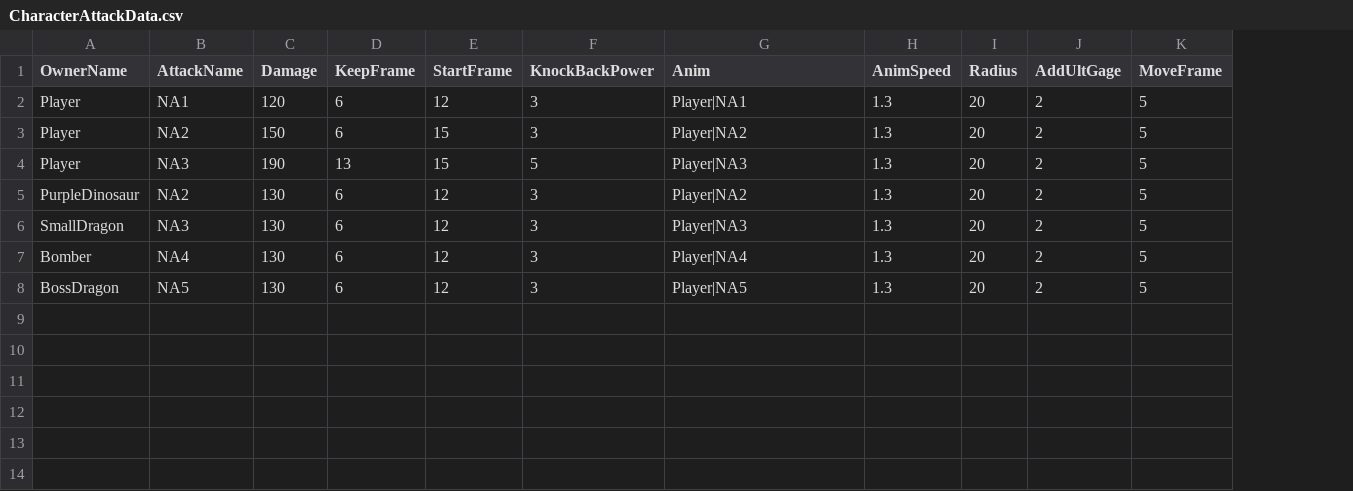
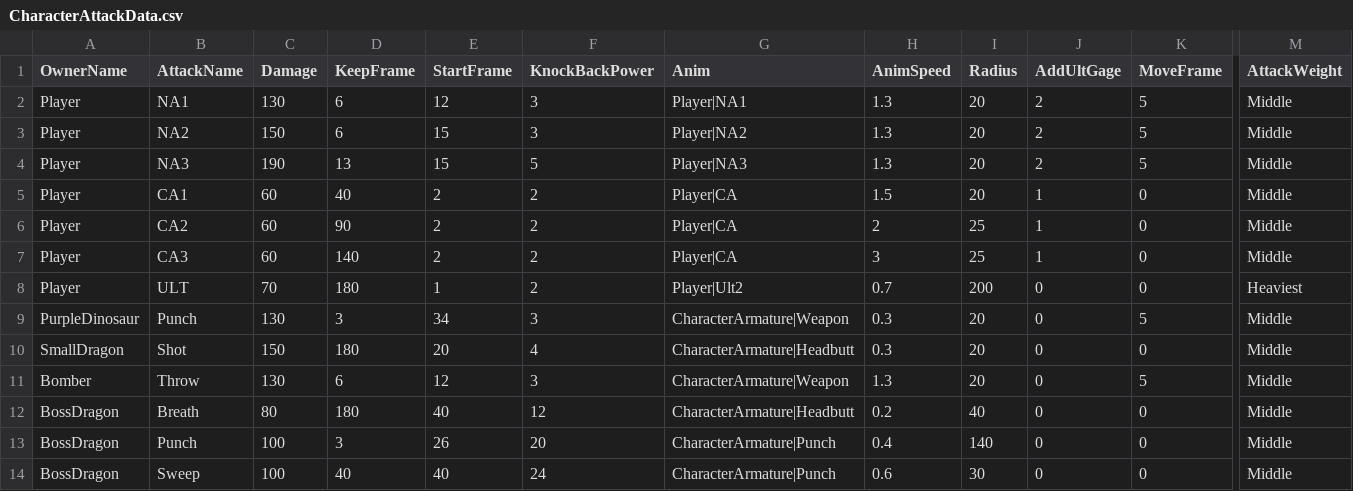
Before and after one commit to lovecap7/Summer2_ChangeCollidable, a CSV file: project/Summer2/Data/CSV/CharacterAttackData.csv, drawn as a sheet; only a part is shown, gaps mark what is left out; removed rows and columns are numbered as before the commit, all else as after; rows hold the shown columns only; the diff names each change by its address in the sheet, - before the commit and + after, or states it on an @@ line.

```diff
--- a/project/Summer2/Data/CSV/CharacterAttackData.csv
+++ b/project/Summer2/Data/CSV/CharacterAttackData.csv
+column M (AttackWeight), rows 2-4: all Middle; row 9: Middle; row 11: Middle
-C2 (Damage): 120
+C2 (Damage): 130
+row 5: Player | CA1 | 60 | 40 | 2 | 2 | Player|CA | 1.5 | 20 | 1 | 0 | Middle
+row 6: Player | CA2 | 60 | 90 | 2 | 2 | Player|CA | 2 | 25 | 1 | 0 | Middle
+row 7: Player | CA3 | 60 | 140 | 2 | 2 | Player|CA | 3 | 25 | 1 | 0 | Middle
+row 8: Player | ULT | 70 | 180 | 1 | 2 | Player|Ult2 | 0.7 | 200 | 0 | 0 | Heaviest
-B9 (AttackName): NA2
+B9 (AttackName): Punch
-D9 (KeepFrame): 6
+D9 (KeepFrame): 3
-E9 (StartFrame): 12
+E9 (StartFrame): 34
-G9 (Anim): Player|NA2
+G9 (Anim): CharacterArmature|Weapon
-H9 (AnimSpeed): 1.3
+H9 (AnimSpeed): 0.3
-J9 (AddUltGage): 2
+J9 (AddUltGage): 0
-row 6: SmallDragon | NA3 | 130 | 6 | 12 | 3 | Player|NA3 | 1.3 | 20 | 2 | 5
+row 10: SmallDragon | Shot | 150 | 180 | 20 | 4 | CharacterArmature|Headbutt | 0.3 | 20 | 0 | 0 | Middle
-B11 (AttackName): NA4
+B11 (AttackName): Throw
-G11 (Anim): Player|NA4
+G11 (Anim): CharacterArmature|Weapon
-J11 (AddUltGage): 2
+J11 (AddUltGage): 0
-row 8: BossDragon | NA5 | 130 | 6 | 12 | 3 | Player|NA5 | 1.3 | 20 | 2 | 5
+row 12: BossDragon | Breath | 80 | 180 | 40 | 12 | CharacterArmature|Headbutt | 0.2 | 40 | 0 | 0 | Middle
+row 13: BossDragon | Punch | 100 | 3 | 26 | 20 | CharacterArmature|Punch | 0.4 | 140 | 0 | 0 | Middle
+row 14: BossDragon | Sweep | 100 | 40 | 40 | 24 | CharacterArmature|Punch | 0.6 | 30 | 0 | 0 | Middle
```
Also changed, not shown: 47 other files.
